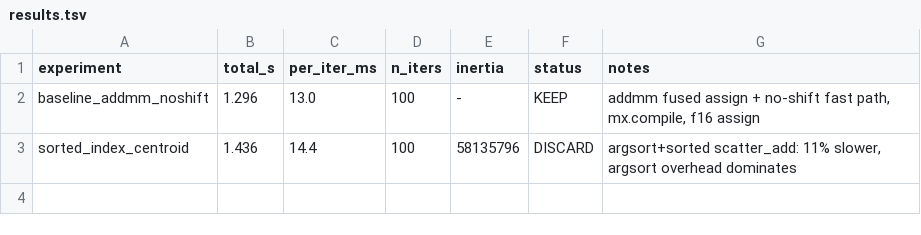
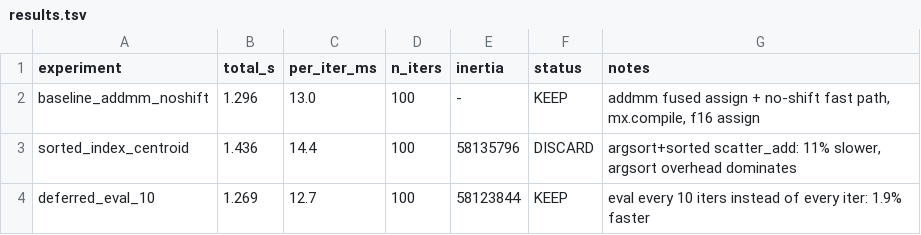
Before and after one commit to hanxiao/flash-kmeans-mlx, a TSV file: results.tsv, drawn as a sheet.

Commit message:
deferred eval every 10 iters: 1.296s -> 1.269s (1.9% faster)

```diff
--- a/results.tsv
+++ b/results.tsv
@@ -3 +3,2 @@ baseline_addmm_noshift	1.296	13.0	100	-	KEEP	addmm fused assign + no-shift fast
 sorted_index_centroid	1.436	14.4	100	58135796	DISCARD	argsort+sorted scatter_add: 11% slower, argsort overhead dominates
+deferred_eval_10	1.269	12.7	100	58123844	KEEP	eval every 10 iters instead of every iter: 1.9% faster
```
Also changed, not shown: 1 other file.
